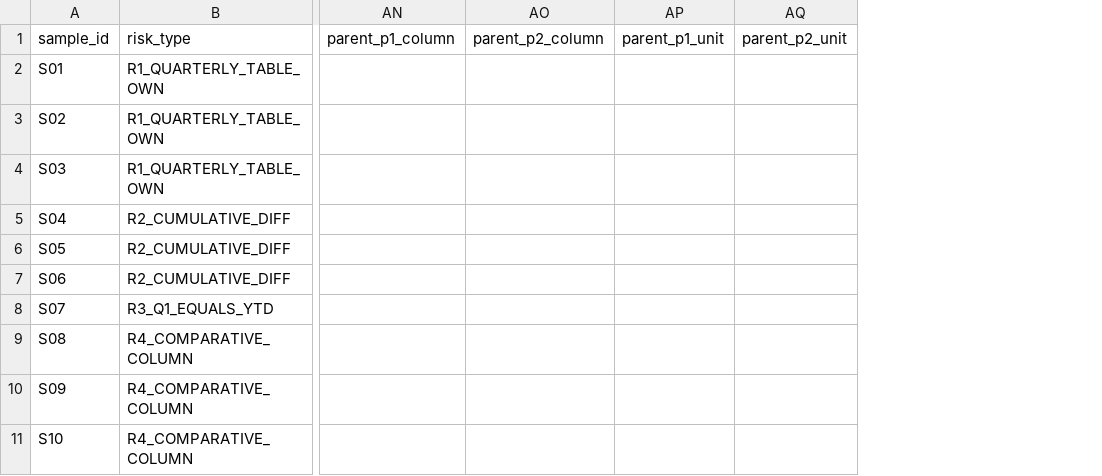
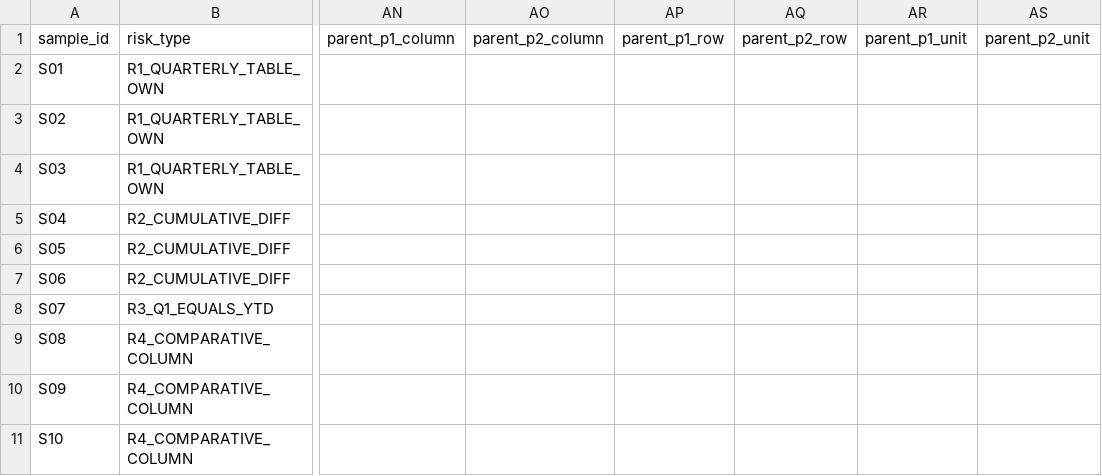
Before and after one commit to qiangzhuangmeili-ui/robotics-inflection-research, a CSV file: runs/issues/S00/errata_20261111_v5/sampling_v5.csv, drawn as a sheet; only a part is shown, gaps mark what is left out; the diff covers the shown part only; the diff names each change by its address in the sheet, - before the commit and + after, or states it on an @@ line.

```diff
--- a/runs/issues/S00/errata_20261111_v5/sampling_v5.csv
+++ b/runs/issues/S00/errata_20261111_v5/sampling_v5.csv
+column AP (parent_p1_row), empty
+column AQ (parent_p2_row), empty
```
Also changed, not shown: 67 edited cells elsewhere in this file, runs/issues/S00/errata_20261111_v5/parent_verifications.csv, 27 other files.
